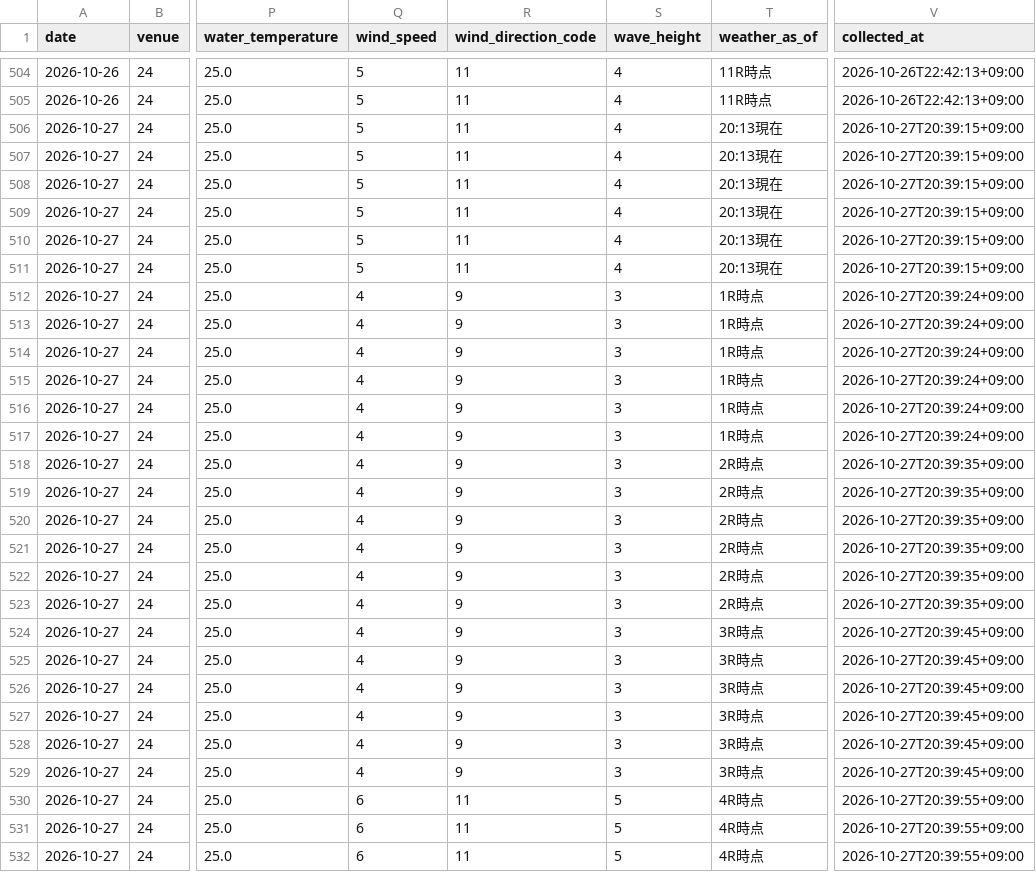
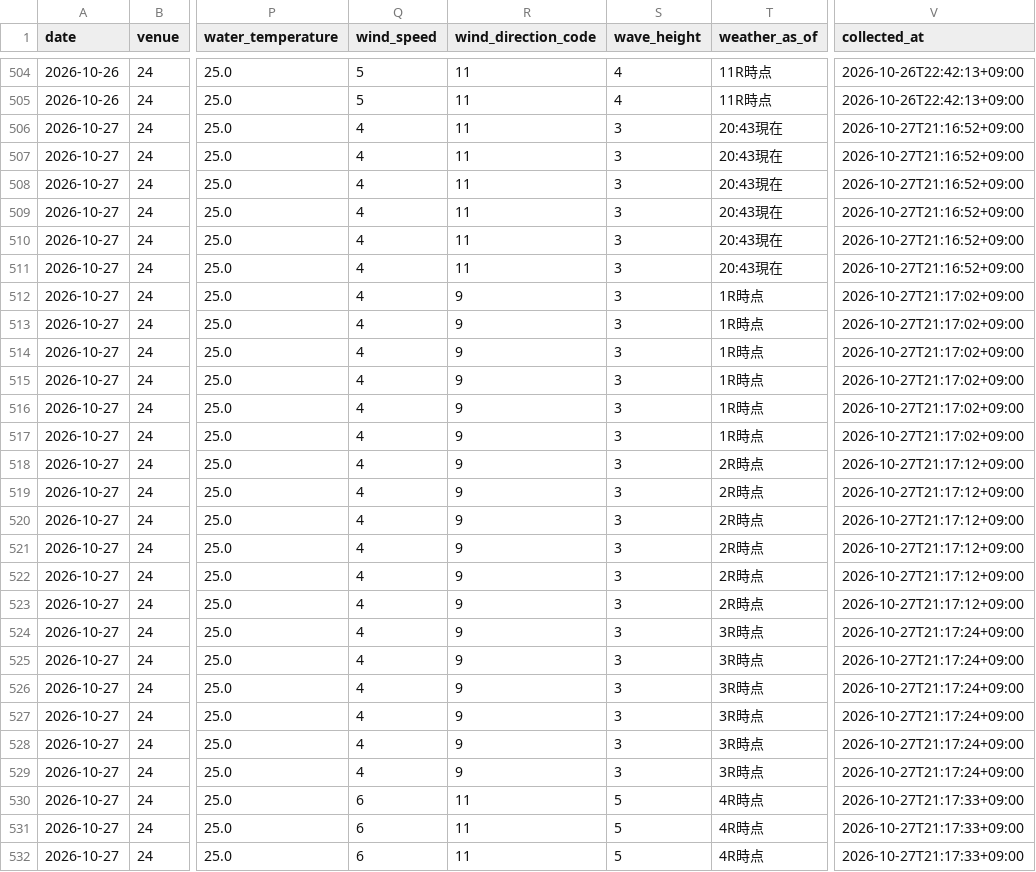
Before and after one commit to kasiwazakilove292-gif/boat-ai-app, a CSV file: data/omura_beforeinfo.csv, drawn as a sheet; only a part is shown, gaps mark what is left out; the diff covers the shown part only; the diff names each change by its address in the sheet, - before the commit and + after, or states it on an @@ line.

```diff
--- a/data/omura_beforeinfo.csv
+++ b/data/omura_beforeinfo.csv
-Q506:Q511 (wind_speed): 5
+Q506:Q511 (wind_speed): 4
-S506:S511 (wave_height): 4
+S506:S511 (wave_height): 3
-T506:T511 (weather_as_of): 20:13現在
+T506:T511 (weather_as_of): 20:43現在
-V506:V511 (collected_at): 2026-10-27T20:39:15+09:00
+V506:V511 (collected_at): 2026-10-27T21:16:52+09:00
-V512:V517 (collected_at): 2026-10-27T20:39:24+09:00
+V512:V517 (collected_at): 2026-10-27T21:17:02+09:00
-V518:V523 (collected_at): 2026-10-27T20:39:35+09:00
+V518:V523 (collected_at): 2026-10-27T21:17:12+09:00
-V524:V529 (collected_at): 2026-10-27T20:39:45+09:00
+V524:V529 (collected_at): 2026-10-27T21:17:24+09:00
-V530:V532 (collected_at): 2026-10-27T20:39:55+09:00
+V530:V532 (collected_at): 2026-10-27T21:17:33+09:00
```
Also changed, not shown: 45 edited cells elsewhere in this file, data/beforeinfo/2026-10-27.csv, 1 other file.
